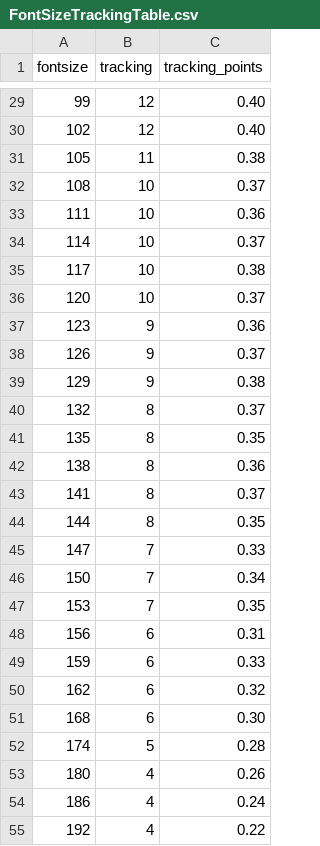
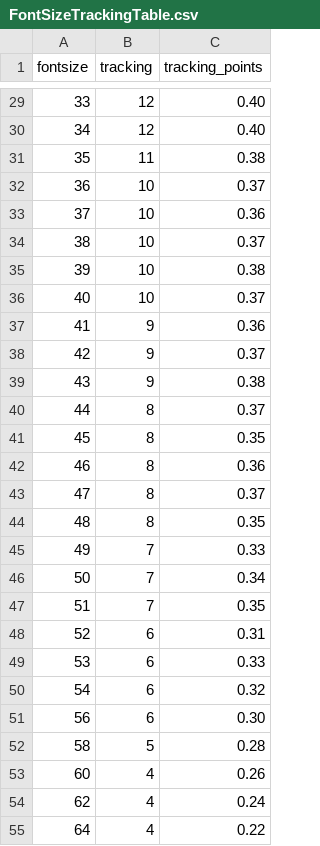
Before and after one commit to JinYuchyi/PSDStringPredictor, a CSV file: PSDStringPredictor/Resources/FontSizeTrackingTable.csv, drawn as a sheet; only a part is shown, gaps mark what is left out; the diff covers the shown part only.

```diff
--- a/PSDStringPredictor/Resources/FontSizeTrackingTable.csv
+++ b/PSDStringPredictor/Resources/FontSizeTrackingTable.csv
@@ -29,27 +29,27 @@ fontsize,tracking,tracking_points
-99,12,0.40
-102,12,0.40
-105,11,0.38
-108,10,0.37
-111,10,0.36
-114,10,0.37
-117,10,0.38
-120,10,0.37
-123,9,0.36
-126,9,0.37
-129,9,0.38
-132,8,0.37
-135,8,0.35
-138,8,0.36
-141,8,0.37
-144,8,0.35
-147,7,0.33
-150,7,0.34
-153,7,0.35
-156,6,0.31
-159,6,0.33
-162,6,0.32
-168,6,0.30
-174,5,0.28
-180,4,0.26
-186,4,0.24
-192,4,0.22
+33,12,0.40
+34,12,0.40
+35,11,0.38
+36,10,0.37
+37,10,0.36
+38,10,0.37
+39,10,0.38
+40,10,0.37
+41,9,0.36
+42,9,0.37
+43,9,0.38
+44,8,0.37
+45,8,0.35
+46,8,0.36
+47,8,0.37
+48,8,0.35
+49,7,0.33
+50,7,0.34
+51,7,0.35
+52,6,0.31
+53,6,0.33
+54,6,0.32
+56,6,0.30
+58,5,0.28
+60,4,0.26
+62,4,0.24
+64,4,0.22
```
Also changed, not shown: 37 edited cells elsewhere in this file, 37 other files.
